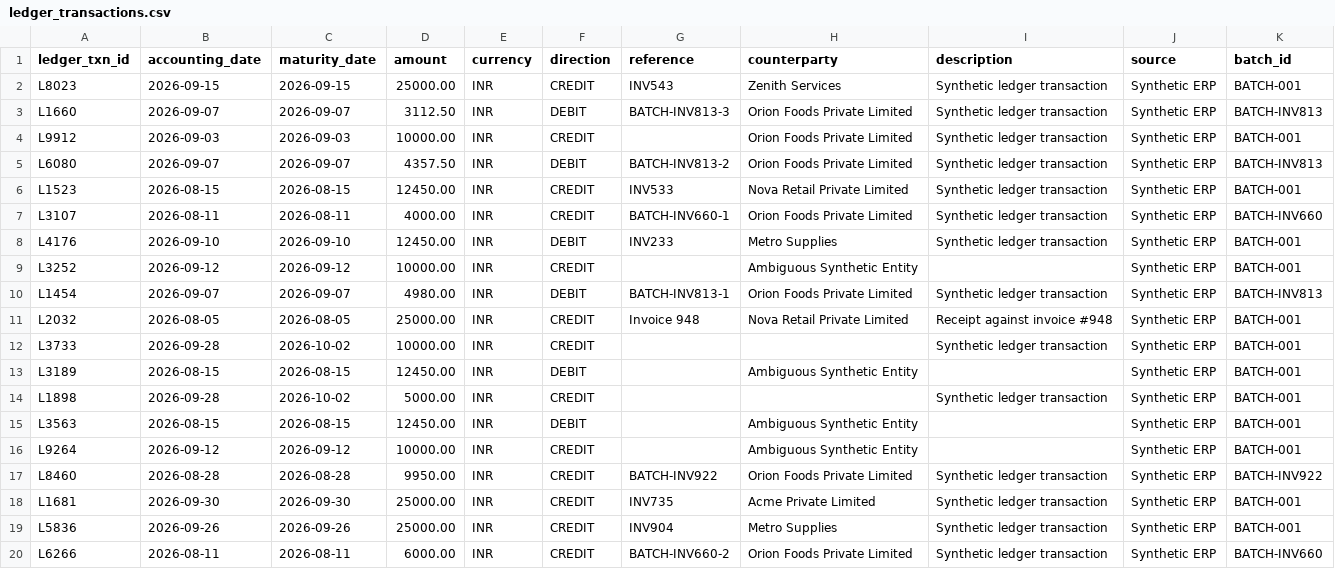
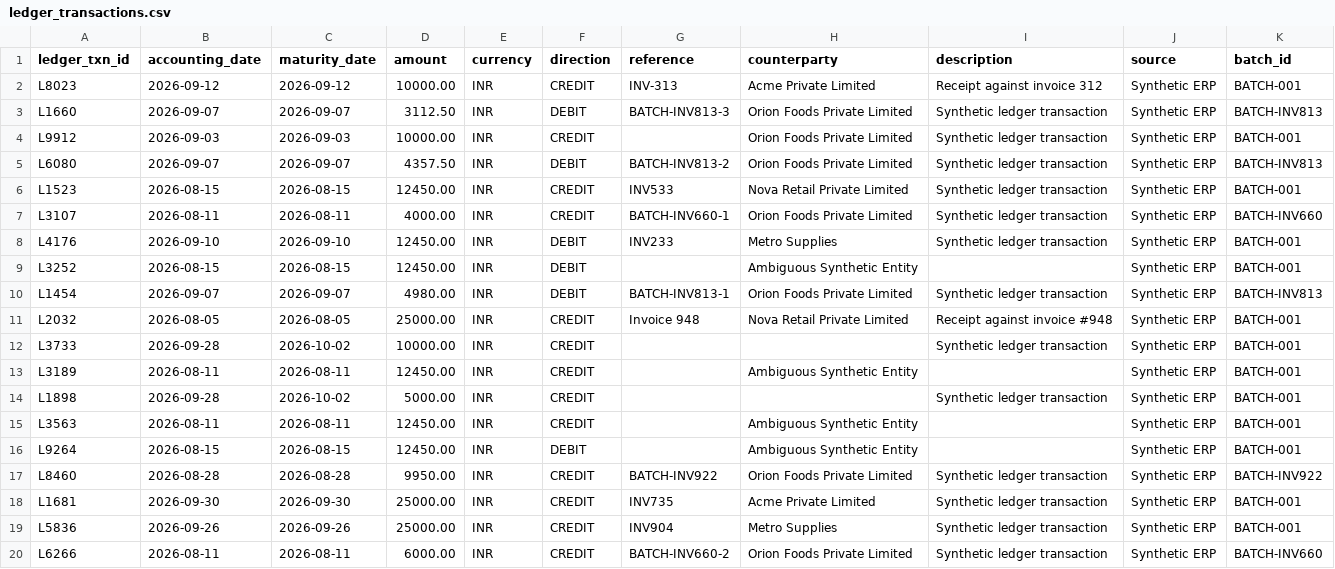
Before and after one commit to kkbot122/Tally---RazorPay-Buildathon, a CSV file: data/dev/ledger_transactions.csv, drawn as a sheet; only a part is shown.

```diff
--- a/data/dev/ledger_transactions.csv
+++ b/data/dev/ledger_transactions.csv
@@ -1,3 +1,3 @@
 ledger_txn_id,accounting_date,maturity_date,amount,currency,direction,reference,counterparty,description,source,batch_id
-L8023,2026-09-15,2026-09-15,25000.00,INR,CREDIT,INV543,Zenith Services,Synthetic ledger transaction,Synthetic ERP,BATCH-001
+L8023,2026-09-12,2026-09-12,10000.00,INR,CREDIT,INV-313,Acme Private Limited,Receipt against invoice 312,Synthetic ERP,BATCH-001
 L1660,2026-09-07,2026-09-07,3112.50,INR,DEBIT,BATCH-INV813-3,Orion Foods Private Limited,Synthetic ledger transaction,Synthetic ERP,BATCH-INV813
@@ -8,3 +8,3 @@ L3107,2026-08-11,2026-08-11,4000.00,INR,CREDIT,BATCH-INV660-1,Orion Foods Privat
 L4176,2026-09-10,2026-09-10,12450.00,INR,DEBIT,INV233,Metro Supplies,Synthetic ledger transaction,Synthetic ERP,BATCH-001
-L3252,2026-09-12,2026-09-12,10000.00,INR,CREDIT,,Ambiguous Synthetic Entity,,Synthetic ERP,BATCH-001
+L3252,2026-08-15,2026-08-15,12450.00,INR,DEBIT,,Ambiguous Synthetic Entity,,Synthetic ERP,BATCH-001
 L1454,2026-09-07,2026-09-07,4980.00,INR,DEBIT,BATCH-INV813-1,Orion Foods Private Limited,Synthetic ledger transaction,Synthetic ERP,BATCH-INV813
@@ -12,6 +12,6 @@ L2032,2026-08-05,2026-08-05,25000.00,INR,CREDIT,Invoice 948,Nova Retail Private
 L3733,2026-09-28,2026-10-02,10000.00,INR,CREDIT,,,Synthetic ledger transaction,Synthetic ERP,BATCH-001
-L3189,2026-08-15,2026-08-15,12450.00,INR,DEBIT,,Ambiguous Synthetic Entity,,Synthetic ERP,BATCH-001
+L3189,2026-08-11,2026-08-11,12450.00,INR,CREDIT,,Ambiguous Synthetic Entity,,Synthetic ERP,BATCH-001
 L1898,2026-09-28,2026-10-02,5000.00,INR,CREDIT,,,Synthetic ledger transaction,Synthetic ERP,BATCH-001
-L3563,2026-08-15,2026-08-15,12450.00,INR,DEBIT,,Ambiguous Synthetic Entity,,Synthetic ERP,BATCH-001
-L9264,2026-09-12,2026-09-12,10000.00,INR,CREDIT,,Ambiguous Synthetic Entity,,Synthetic ERP,BATCH-001
+L3563,2026-08-11,2026-08-11,12450.00,INR,CREDIT,,Ambiguous Synthetic Entity,,Synthetic ERP,BATCH-001
+L9264,2026-08-15,2026-08-15,12450.00,INR,DEBIT,,Ambiguous Synthetic Entity,,Synthetic ERP,BATCH-001
 L8460,2026-08-28,2026-08-28,9950.00,INR,CREDIT,BATCH-INV922,Orion Foods Private Limited,Synthetic ledger transaction,Synthetic ERP,BATCH-INV922
```
Also changed, not shown: data/dev/bank_transactions.csv, data/dev/ground_truth.csv, 14 other files.
